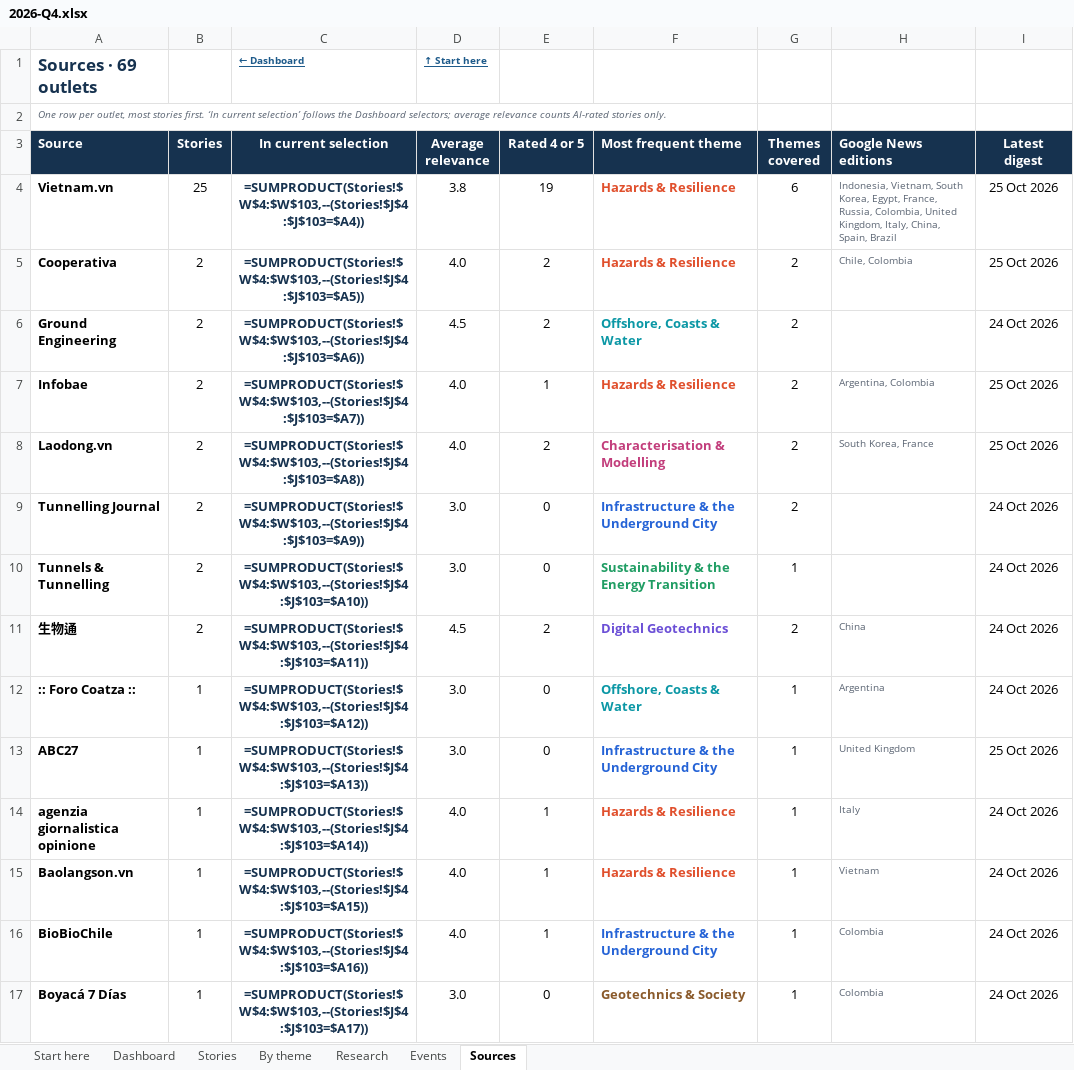
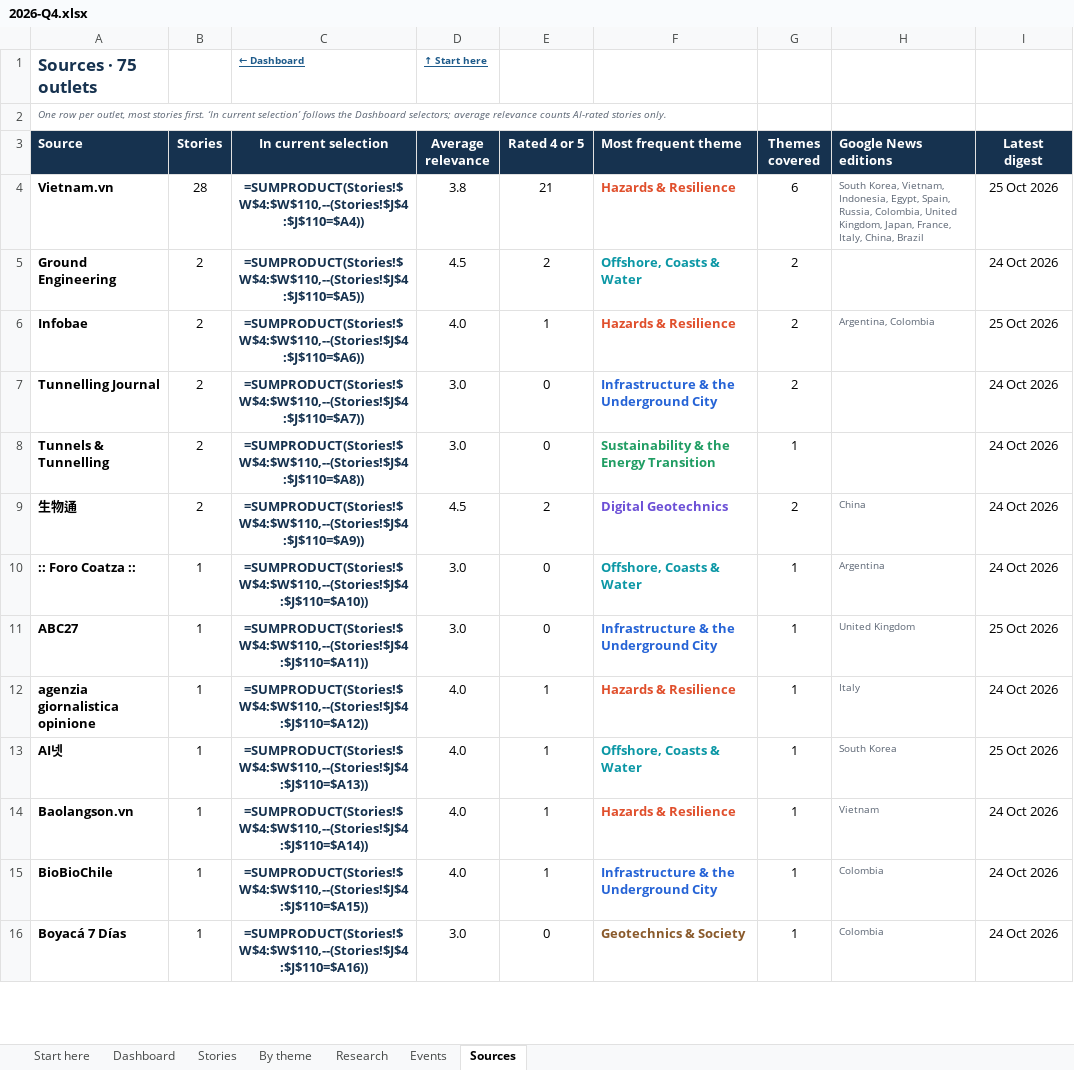
Before and after one commit to monabadr12/geotech-news, an Excel workbook: docs/exports/2026-Q4.xlsx, sheet Sources, drawn as a sheet; only a part is shown; values as stored, in another font and other column widths than the file's, no borders; formulas without a stored value are shown as written; conditional formats and table styles not drawn; removed rows and columns are numbered as before the commit, all else as after; the diff covers the shown part only; the diff names each change by its address in the sheet, - before the commit and + after, or states it on an @@ line.

```diff
--- a/docs/exports/2026-Q4.xlsx (sheet Sources)
+++ b/docs/exports/2026-Q4.xlsx (sheet Sources)
-A1 (Source): Sources · 69 outlets
+A1 (Source): Sources · 75 outlets
-B4 (Stories): 25
+B4 (Stories): 28
-C4 (In current selection): =SUMPRODUCT(Stories!$W$4:$W$103,--(Stories!$J$4:$J$103=$A4))
+C4 (In current selection): =SUMPRODUCT(Stories!$W$4:$W$110,--(Stories!$J$4:$J$110=$A4))
-E4 (Rated 4 or 5): 19
+E4 (Rated 4 or 5): 21
-H4 (Google News editions): Indonesia, Vietnam, South Korea, Egypt, France, Russia, Colombia, United Kingdom, Italy, China, Spain, Brazil
+H4 (Google News editions): South Korea, Vietnam, Indonesia, Egypt, Spain, Russia, Colombia, United Kingdom, Japan, France, Italy, China, Brazil
-row 5: Cooperativa | 2 | =SUMPRODUCT(Stories!$W$4:$W$103,--(Stories!$J$4:$J$103=$A5)) | 4.0 | 2 | Hazards & Resilience | 2 | Chile, Colombia | 25 Oct 2026
-C5 (In current selection): =SUMPRODUCT(Stories!$W$4:$W$103,--(Stories!$J$4:$J$103=$A6))
+C5 (In current selection): =SUMPRODUCT(Stories!$W$4:$W$110,--(Stories!$J$4:$J$110=$A5))
-C6 (In current selection): =SUMPRODUCT(Stories!$W$4:$W$103,--(Stories!$J$4:$J$103=$A7))
+C6 (In current selection): =SUMPRODUCT(Stories!$W$4:$W$110,--(Stories!$J$4:$J$110=$A6))
-row 8: Laodong.vn | 2 | =SUMPRODUCT(Stories!$W$4:$W$103,--(Stories!$J$4:$J$103=$A8)) | 4.0 | 2 | Characterisation & Modelling | 2 | South Korea, France | 25 Oct 2026
-C7 (In current selection): =SUMPRODUCT(Stories!$W$4:$W$103,--(Stories!$J$4:$J$103=$A9))
+C7 (In current selection): =SUMPRODUCT(Stories!$W$4:$W$110,--(Stories!$J$4:$J$110=$A7))
-C8 (In current selection): =SUMPRODUCT(Stories!$W$4:$W$103,--(Stories!$J$4:$J$103=$A10))
+C8 (In current selection): =SUMPRODUCT(Stories!$W$4:$W$110,--(Stories!$J$4:$J$110=$A8))
-C9 (In current selection): =SUMPRODUCT(Stories!$W$4:$W$103,--(Stories!$J$4:$J$103=$A11))
+C9 (In current selection): =SUMPRODUCT(Stories!$W$4:$W$110,--(Stories!$J$4:$J$110=$A9))
-C10 (In current selection): =SUMPRODUCT(Stories!$W$4:$W$103,--(Stories!$J$4:$J$103=$A12))
+C10 (In current selection): =SUMPRODUCT(Stories!$W$4:$W$110,--(Stories!$J$4:$J$110=$A10))
-C11 (In current selection): =SUMPRODUCT(Stories!$W$4:$W$103,--(Stories!$J$4:$J$103=$A13))
+C11 (In current selection): =SUMPRODUCT(Stories!$W$4:$W$110,--(Stories!$J$4:$J$110=$A11))
-C12 (In current selection): =SUMPRODUCT(Stories!$W$4:$W$103,--(Stories!$J$4:$J$103=$A14))
+C12 (In current selection): =SUMPRODUCT(Stories!$W$4:$W$110,--(Stories!$J$4:$J$110=$A12))
+row 13: AI넷 | 1 | =SUMPRODUCT(Stories!$W$4:$W$110,--(Stories!$J$4:$J$110=$A13)) | 4.0 | 1 | Offshore, Coasts & Water | 1 | South Korea | 25 Oct 2026
-C14 (In current selection): =SUMPRODUCT(Stories!$W$4:$W$103,--(Stories!$J$4:$J$103=$A15))
+C14 (In current selection): =SUMPRODUCT(Stories!$W$4:$W$110,--(Stories!$J$4:$J$110=$A14))
-C15 (In current selection): =SUMPRODUCT(Stories!$W$4:$W$103,--(Stories!$J$4:$J$103=$A16))
+C15 (In current selection): =SUMPRODUCT(Stories!$W$4:$W$110,--(Stories!$J$4:$J$110=$A15))
-C16 (In current selection): =SUMPRODUCT(Stories!$W$4:$W$103,--(Stories!$J$4:$J$103=$A17))
+C16 (In current selection): =SUMPRODUCT(Stories!$W$4:$W$110,--(Stories!$J$4:$J$110=$A16))
```
Also changed, not shown: 10 added rows, 3 removed rows and 58 edited cells elsewhere in this sheet, sheet Stories, sheet By theme, sheet Dashboard, sheet Research, sheet Start here, hidden cells, docs/exports/geotech-news-archive.xlsx, 19 other files.
